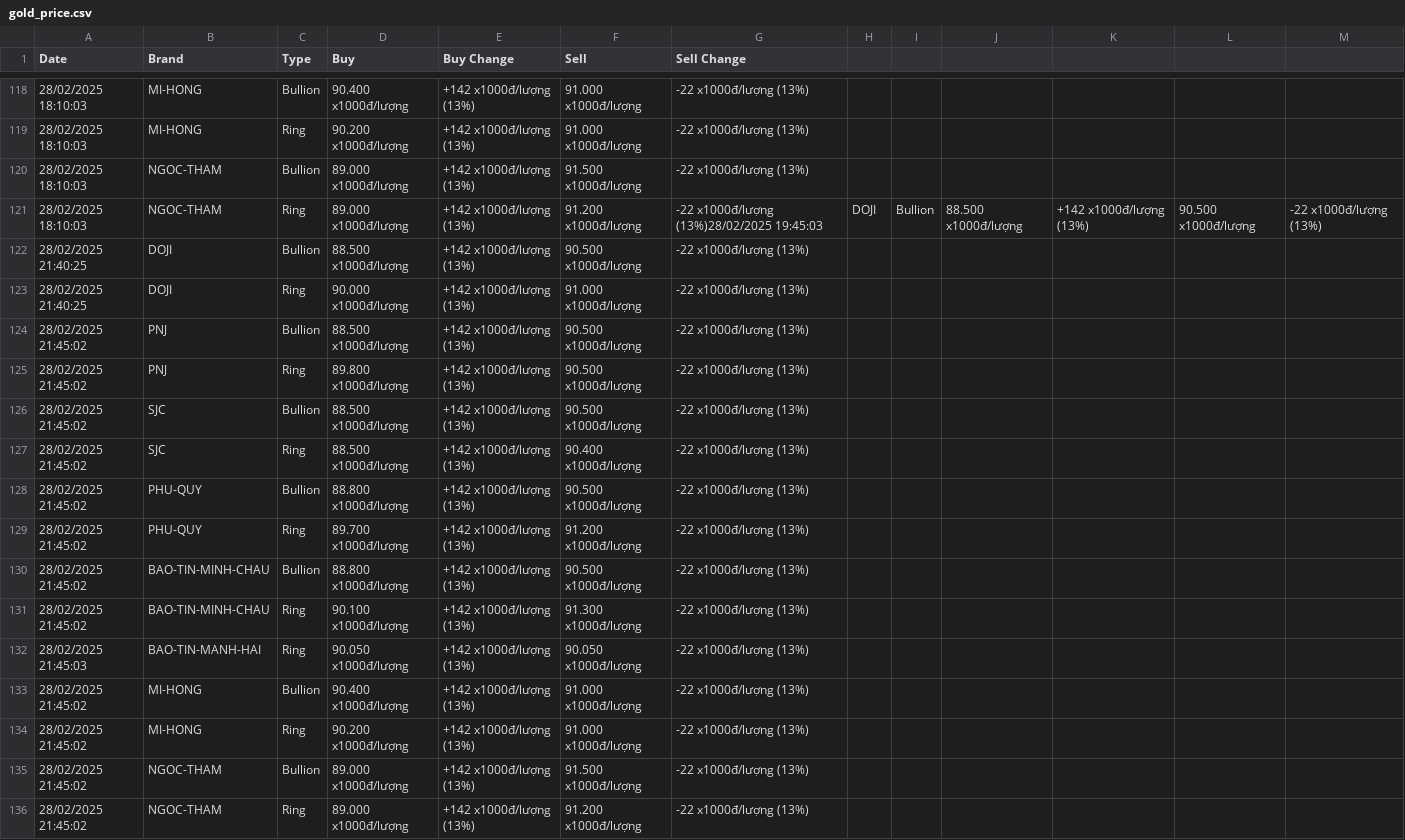
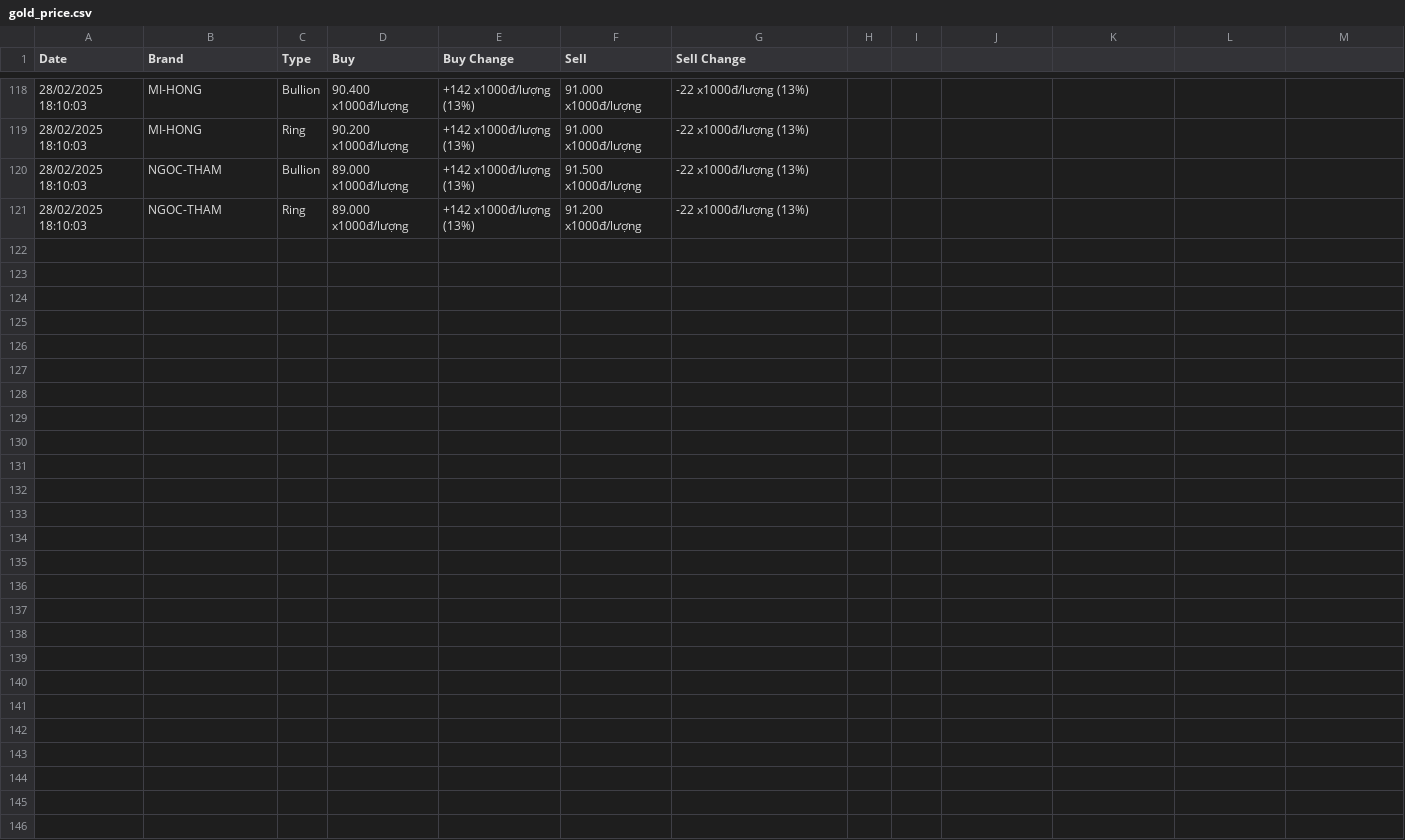
Before and after one commit to TruongNguyen0104/goldPrice, a CSV file: data/gold_price.csv, drawn as a sheet; only a part is shown, gaps mark what is left out.

Commit message:
fix gold_price.csv file

```diff
--- a/data/gold_price.csv
+++ b/data/gold_price.csv
@@ -120,17 +120,2 @@
 28/02/2025 18:10:03,NGOC-THAM,Bullion,89.000 x1000đ/lượng,+142 x1000đ/lượng (13%),91.500 x1000đ/lượng,-22 x1000đ/lượng (13%)
-28/02/2025 18:10:03,NGOC-THAM,Ring,89.000 x1000đ/lượng,+142 x1000đ/lượng (13%),91.200 x1000đ/lượng,-22 x1000đ/lượng (13%)28/02/2025 19:45:03,DOJI,Bullion,88.500 x1000đ/lượng,+142 x1000đ/lượng (13%),90.500 x1000đ/lượng,-22 x1000đ/lượng (13%)
-28/02/2025 21:40:25,DOJI,Bullion,88.500 x1000đ/lượng,+142 x1000đ/lượng (13%),90.500 x1000đ/lượng,-22 x1000đ/lượng (13%)
-28/02/2025 21:40:25,DOJI,Ring,90.000 x1000đ/lượng,+142 x1000đ/lượng (13%),91.000 x1000đ/lượng,-22 x1000đ/lượng (13%)
-28/02/2025 21:45:02,PNJ,Bullion,88.500 x1000đ/lượng,+142 x1000đ/lượng (13%),90.500 x1000đ/lượng,-22 x1000đ/lượng (13%)
-28/02/2025 21:45:02,PNJ,Ring,89.800 x1000đ/lượng,+142 x1000đ/lượng (13%),90.500 x1000đ/lượng,-22 x1000đ/lượng (13%)
-28/02/2025 21:45:02,SJC,Bullion,88.500 x1000đ/lượng,+142 x1000đ/lượng (13%),90.500 x1000đ/lượng,-22 x1000đ/lượng (13%)
-28/02/2025 21:45:02,SJC,Ring,88.500 x1000đ/lượng,+142 x1000đ/lượng (13%),90.400 x1000đ/lượng,-22 x1000đ/lượng (13%)
-28/02/2025 21:45:02,PHU-QUY,Bullion,88.800 x1000đ/lượng,+142 x1000đ/lượng (13%),90.500 x1000đ/lượng,-22 x1000đ/lượng (13%)
-28/02/2025 21:45:02,PHU-QUY,Ring,89.700 x1000đ/lượng,+142 x1000đ/lượng (13%),91.200 x1000đ/lượng,-22 x1000đ/lượng (13%)
-28/02/2025 21:45:02,BAO-TIN-MINH-CHAU,Bullion,88.800 x1000đ/lượng,+142 x1000đ/lượng (13%),90.500 x1000đ/lượng,-22 x1000đ/lượng (13%)
-28/02/2025 21:45:02,BAO-TIN-MINH-CHAU,Ring,90.100 x1000đ/lượng,+142 x1000đ/lượng (13%),91.300 x1000đ/lượng,-22 x1000đ/lượng (13%)
-28/02/2025 21:45:03,BAO-TIN-MANH-HAI,Ring,90.050 x1000đ/lượng,+142 x1000đ/lượng (13%),90.050 x1000đ/lượng,-22 x1000đ/lượng (13%)
-28/02/2025 21:45:02,MI-HONG,Bullion,90.400 x1000đ/lượng,+142 x1000đ/lượng (13%),91.000 x1000đ/lượng,-22 x1000đ/lượng (13%)
-28/02/2025 21:45:02,MI-HONG,Ring,90.200 x1000đ/lượng,+142 x1000đ/lượng (13%),91.000 x1000đ/lượng,-22 x1000đ/lượng (13%)
-28/02/2025 21:45:02,NGOC-THAM,Bullion,89.000 x1000đ/lượng,+142 x1000đ/lượng (13%),91.500 x1000đ/lượng,-22 x1000đ/lượng (13%)
-28/02/2025 21:45:02,NGOC-THAM,Ring,89.000 x1000đ/lượng,+142 x1000đ/lượng (13%),91.200 x1000đ/lượng,-22 x1000đ/lượng (13%)
+28/02/2025 18:10:03,NGOC-THAM,Ring,89.000 x1000đ/lượng,+142 x1000đ/lượng (13%),91.200 x1000đ/lượng,-22 x1000đ/lượng (13%)
```
